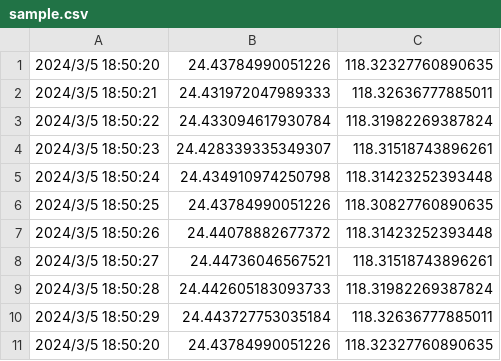
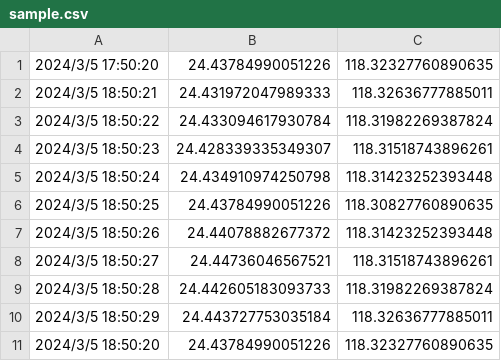
Before and after one commit to skyksl066/coordinate-mapper, a CSV file: sample.csv, drawn as a sheet.

```diff
--- a/sample.csv
+++ b/sample.csv
@@ -1,2 +1,2 @@
-2024/3/5 18:50:20,24.43784990051226,118.32327760890635
+2024/3/5 17:50:20,24.43784990051226,118.32327760890635
 2024/3/5 18:50:21,24.431972047989333,118.32636777885011
```
Also changed, not shown: 1 other file.
